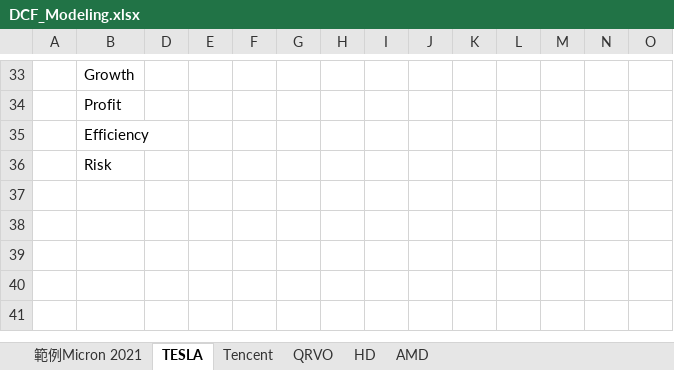
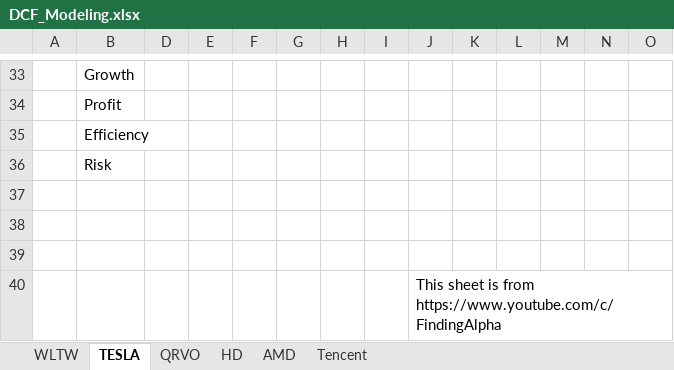
Before and after one commit to cheanlee0321/StockAnalyzer, an Excel workbook: DCF_Modeling.xlsx, sheet TESLA, drawn as a sheet; only a part is shown, gaps mark what is left out; values as stored, in another font and other column widths than the file's, no borders; charts and pictures not drawn; rows hold the shown columns only; the diff names each change by its address in the sheet, - before the commit and + after, or states it on an @@ line.

```diff
--- a/DCF_Modeling.xlsx (sheet TESLA)
+++ b/DCF_Modeling.xlsx (sheet TESLA)
-sheet tab: 範例Micron 2021
+sheet tab: WLTW
@@ sheet tab order changed: WLTW | TESLA | QRVO | HD | AMD | Tencent @@
+row 38: (empty)
+row 39: (empty)
+row 40:  |  |  |  |  |  |  |  | This sheet is from https://www.youtube.com/c/FindingAlpha
```
Also changed, not shown: sheet Tencent, charts or pictures.
